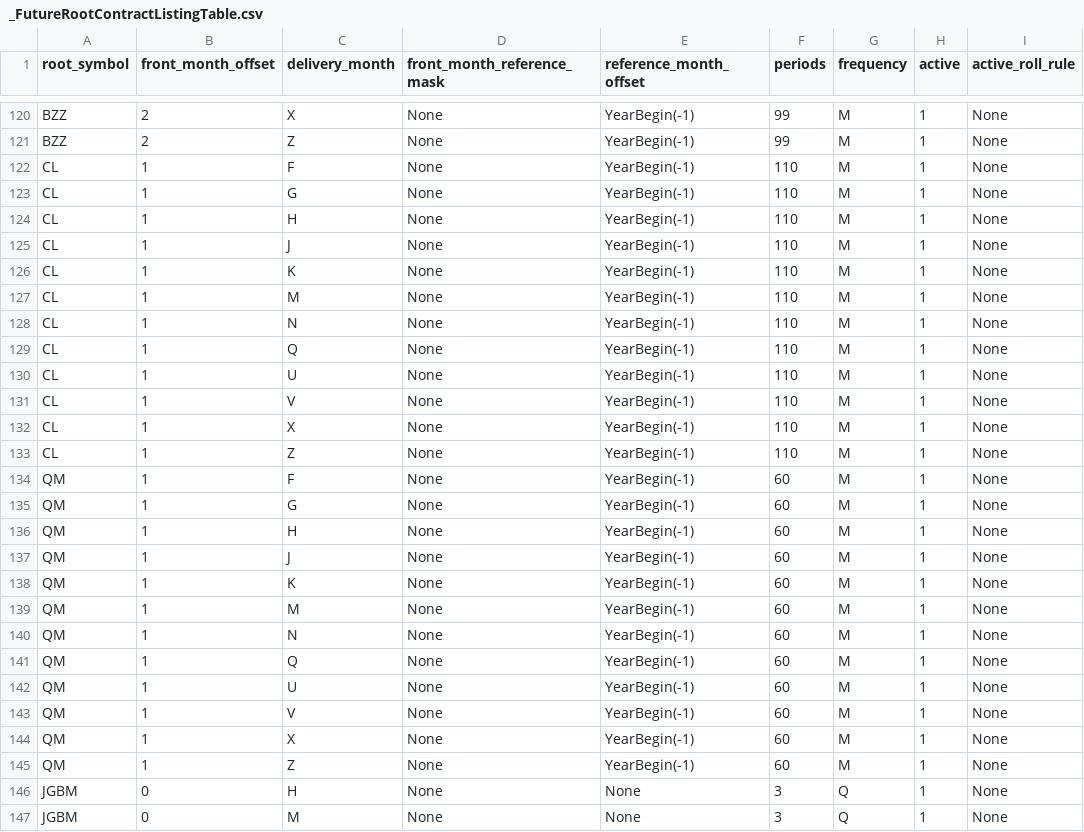
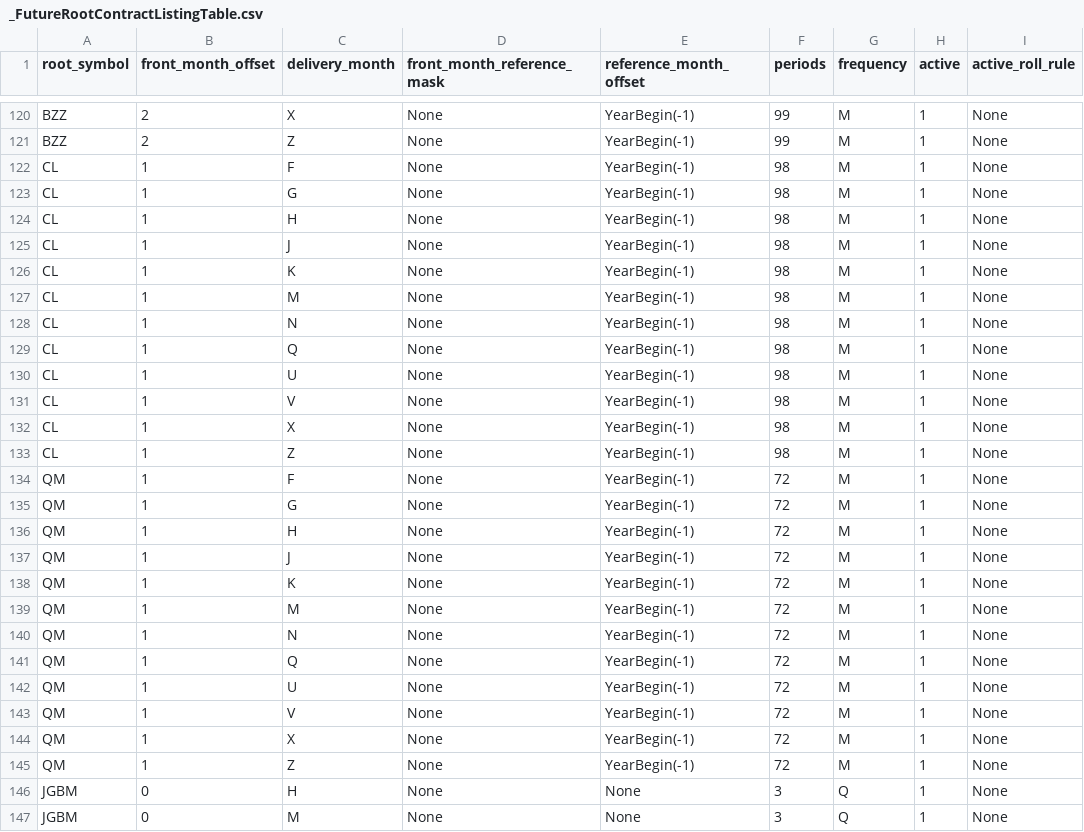
Before and after one commit to dionchu/shogun, a CSV file: shogun/database/_FutureRootContractListingTable.csv, drawn as a sheet; only a part is shown, gaps mark what is left out; the diff names each change by its address in the sheet, - before the commit and + after, or states it on an @@ line.

```diff
--- a/shogun/database/_FutureRootContractListingTable.csv
+++ b/shogun/database/_FutureRootContractListingTable.csv
-F122:F133 (periods): 110
+F122:F133 (periods): 98
-F134:F145 (periods): 60
+F134:F145 (periods): 72
```
Also changed, not shown: shogun/database/_FutureRootContractCalendarRules.csv, shogun/database/_FutureRootTable.csv, 9 other files.
